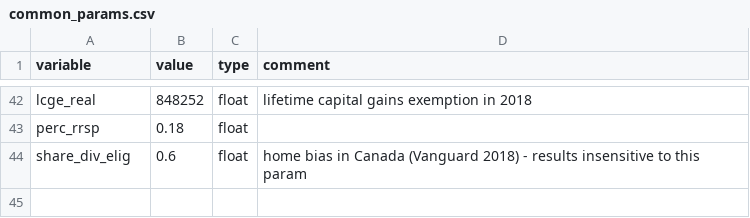
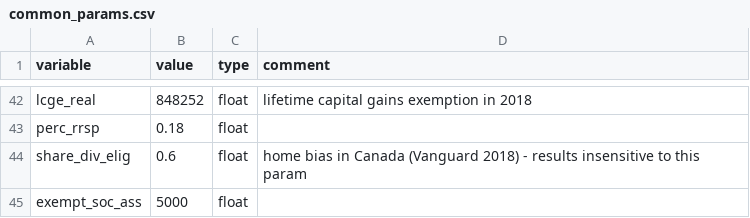
Before and after one commit to rsi-models/CPR, a CSV file: data/params/common_params.csv, drawn as a sheet; only a part is shown, gaps mark what is left out.

```diff
--- a/data/params/common_params.csv
+++ b/data/params/common_params.csv
@@ -44 +44,2 @@ perc_rrsp,0.18,float,
 share_div_elig,0.6,float,home bias in Canada (Vanguard 2018) - results insensitive to this param
+exempt_soc_ass,5000,float,
```
Also changed, not shown: 2 other files.
